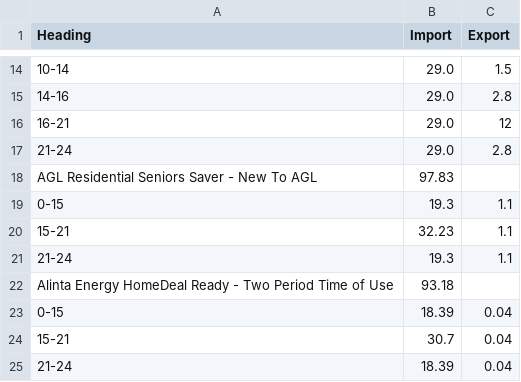
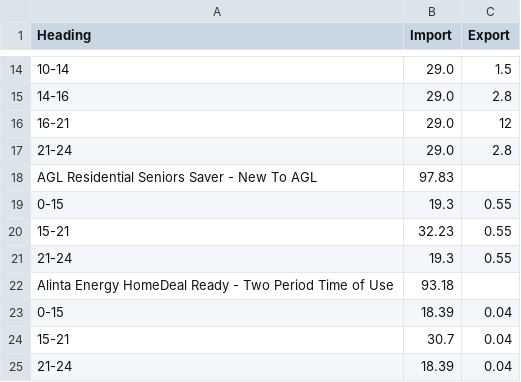
Before and after one commit to jonpearce/energy-rates, a CSV file: energy-pricing.csv, drawn as a sheet; only a part is shown, gaps mark what is left out; the diff names each change by its address in the sheet, - before the commit and + after, or states it on an @@ line.

Commit message:
Daily energy update

```diff
--- a/energy-pricing.csv
+++ b/energy-pricing.csv
-C19:C21 (Export): 1.1
+C19:C21 (Export): 0.55
```
